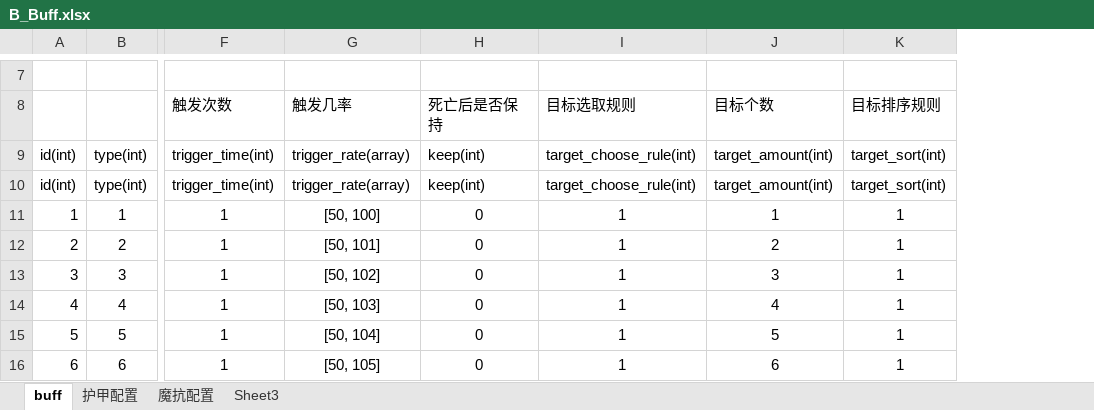
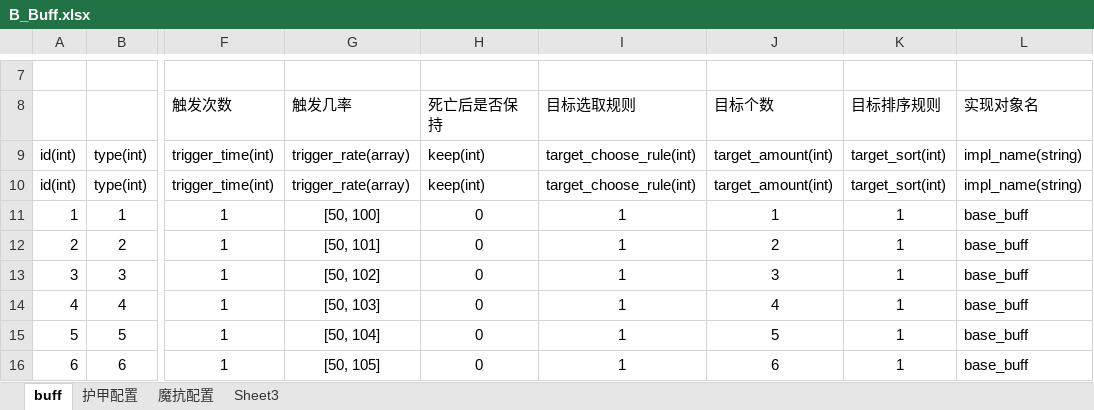
Before and after one commit to freshman1997/simulate_fight, an Excel workbook: design/B_Buff.xlsx, sheet buff, drawn as a sheet; only a part is shown, gaps mark what is left out; values as stored, in another font and other column widths than the file's, no borders; the diff names each change by its address in the sheet, - before the commit and + after, or states it on an @@ line.

```diff
--- a/design/B_Buff.xlsx (sheet buff)
+++ b/design/B_Buff.xlsx (sheet buff)
+column L (实现对象名), rows 9-16: impl_name(string) | impl_name(string) | base_buff | base_buff | base_buff | base_buff | base_buff | base_buff
```
Also changed, not shown: design/J_技能.xlsx, design/Z_战斗.xlsx, 35 other files.
